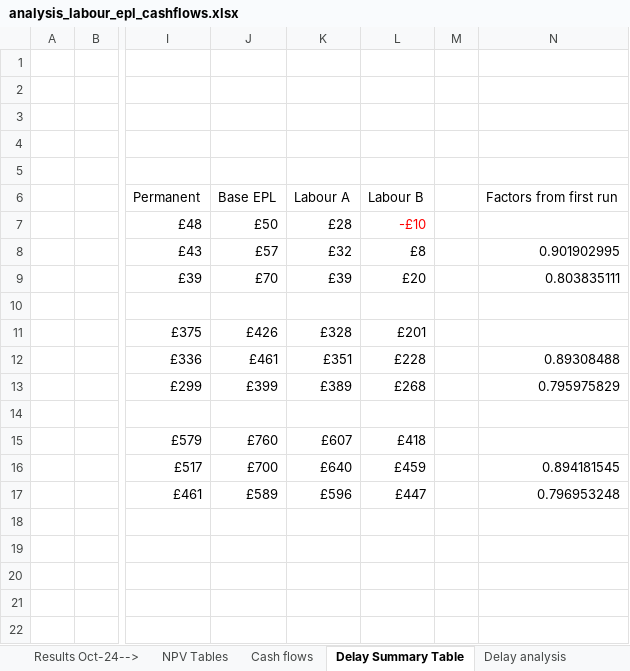
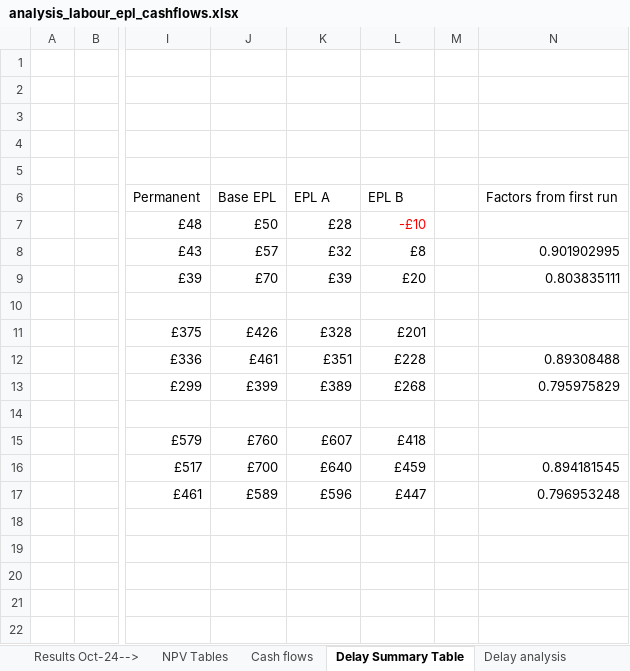
Before and after one commit to artregalado/EPL-Analysis, an Excel workbook: Labour EPL Paper/analysis_labour_epl_cashflows.xlsx, sheet Delay Summary Table, drawn as a sheet; only a part is shown, gaps mark what is left out; values as stored, in another font and other column widths than the file's, no borders; charts and pictures not drawn; the diff names each change by its address in the sheet, - before the commit and + after, or states it on an @@ line.

Commit message:
Finished updating paper with recent results

```diff
--- a/Labour EPL Paper/analysis_labour_epl_cashflows.xlsx (sheet Delay Summary Table)
+++ b/Labour EPL Paper/analysis_labour_epl_cashflows.xlsx (sheet Delay Summary Table)
-K6: Labour A
+K6: EPL A
-L6: Labour B
+L6: EPL B
```
Also changed, not shown: sheet NPV Tables, charts or pictures, 2 other files.
